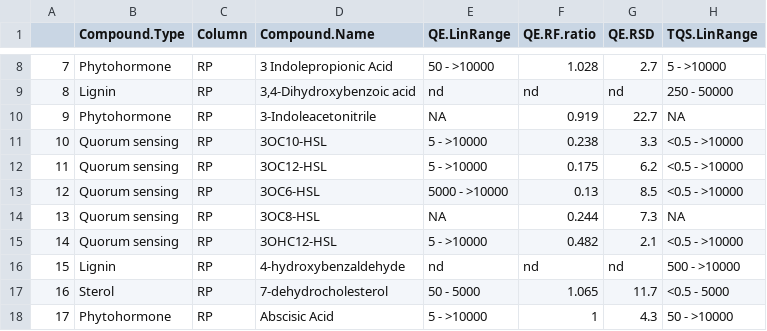
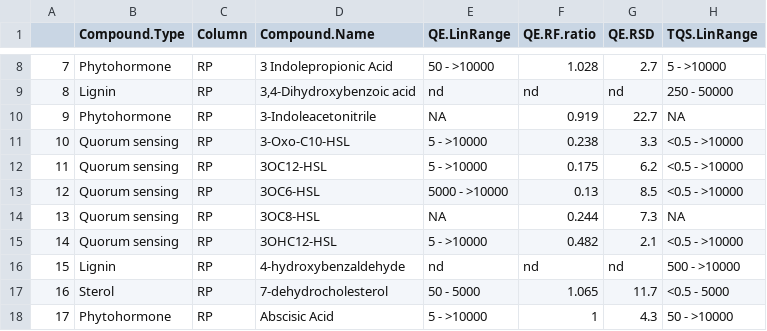
Before and after one commit to IngallsLabUW/Ingalls_Standards, a CSV file: Ingalls_Lab_Standards_NEW.csv, drawn as a sheet; only a part is shown, gaps mark what is left out; the diff names each change by its address in the sheet, - before the commit and + after, or states it on an @@ line.

Commit message:
3OC10-HSL -> 3-Oxo-C10-HSL

```diff
--- a/Ingalls_Lab_Standards_NEW.csv
+++ b/Ingalls_Lab_Standards_NEW.csv
-D11 (Compound.Name): 3OC10-HSL
+D11 (Compound.Name): 3-Oxo-C10-HSL
```
